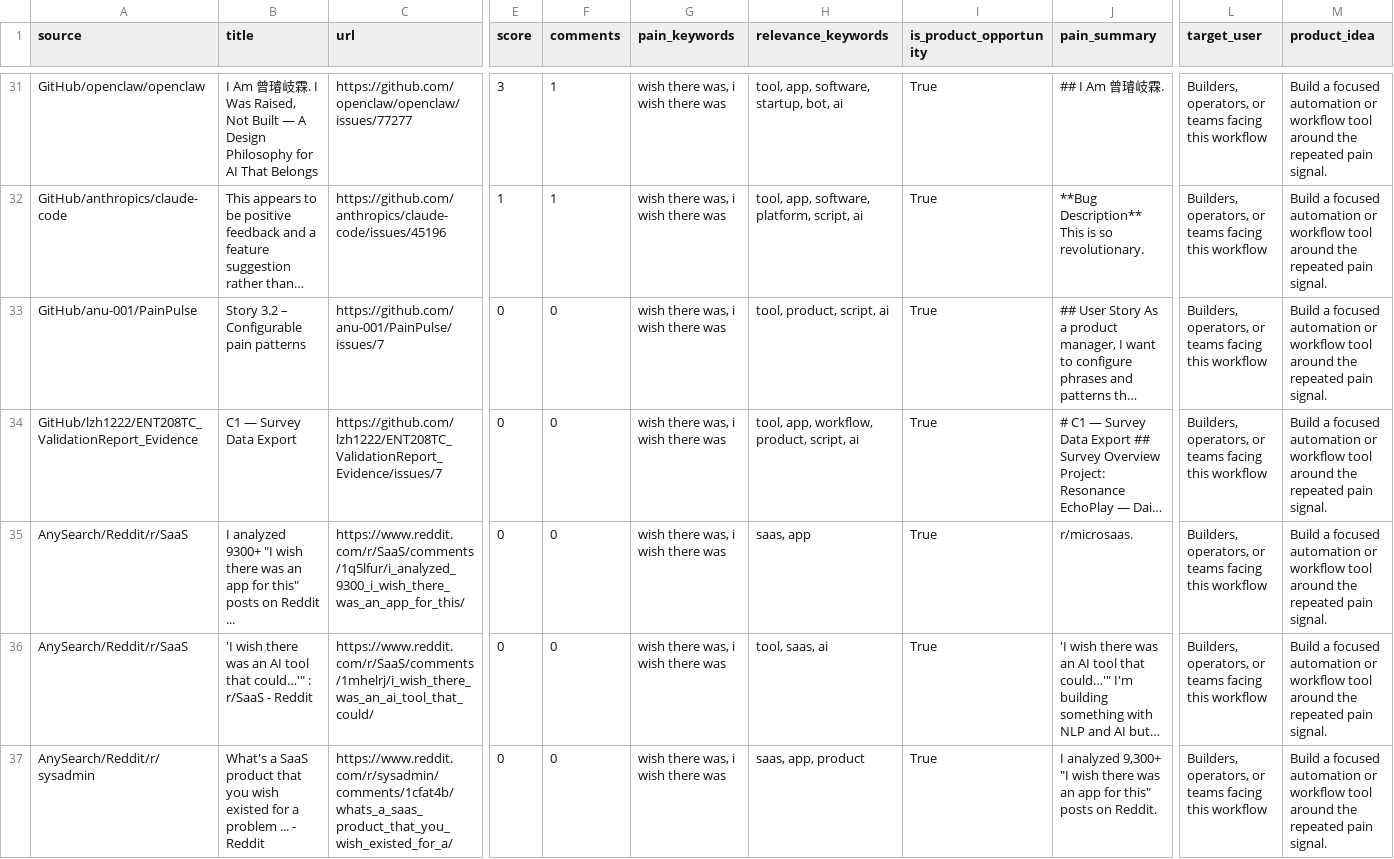
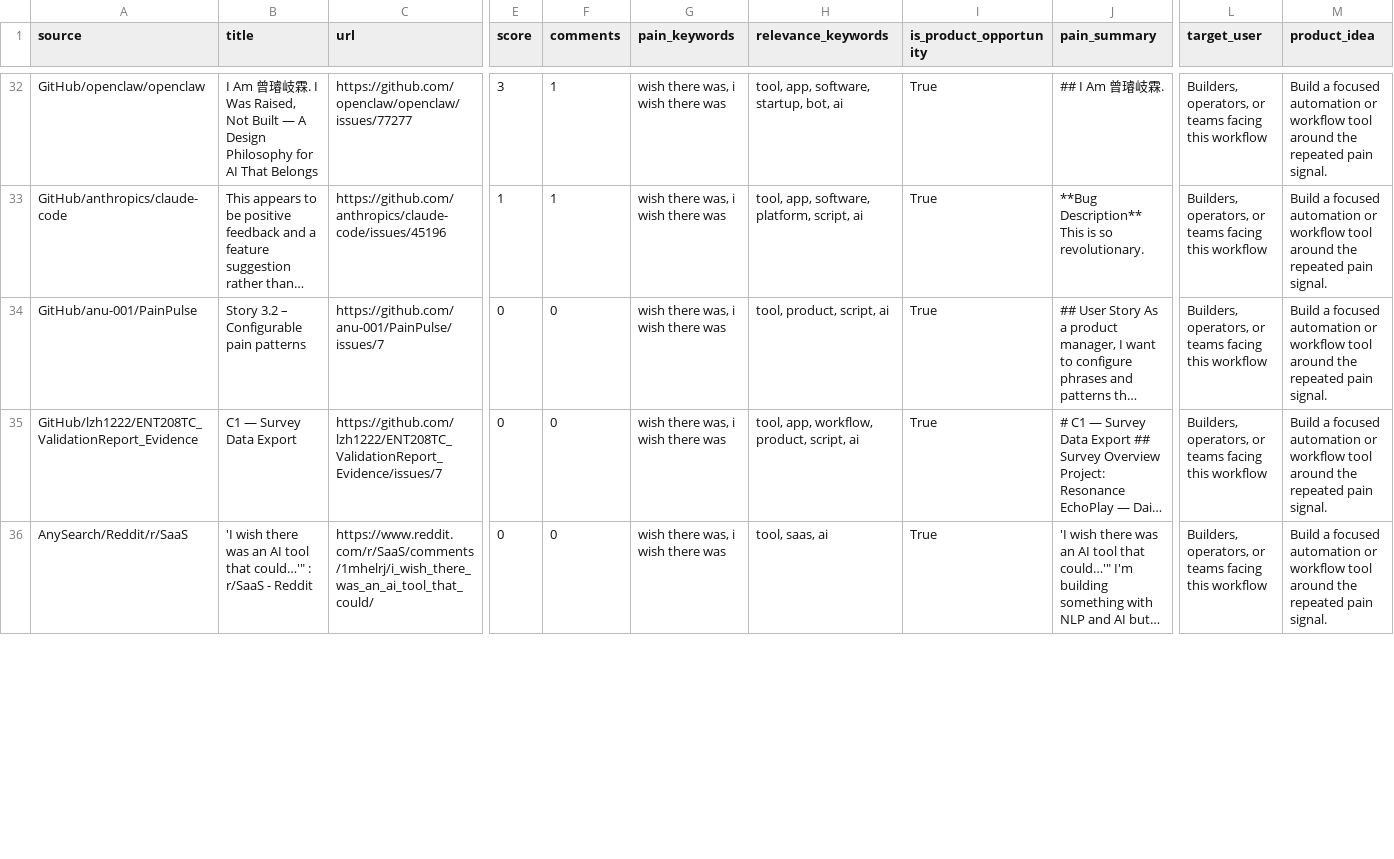
Before and after one commit to jaxxchen003/microsaas-radar, a CSV file: output/opportunities.csv, drawn as a sheet; only a part is shown, gaps mark what is left out; long unchanged cells end in …; removed rows and columns are numbered as before the commit, all else as after; rows hold the shown columns only; the diff covers the shown part only; the diff names each change by its address in the sheet, - before the commit and + after, or states it on an @@ line.

```diff
--- a/output/opportunities.csv
+++ b/output/opportunities.csv
-row 35: AnySearch/Reddit/r/SaaS | I analyzed 9300+ "I wish there was an app for this" posts on Reddit ... | https://www.reddit.com/r/SaaS/comments/1q5lfur/i_analyzed_9300_i_wish_there_was_an_app_for_this/ | 0 | 0 | wish there was, i wish there was | saas, app | True | r/microsaas. | Builders, operators, or teams facing this workflow | Build a focused automation or workflow tool around the repeated pain signal.
-row 37: AnySearch/Reddit/r/sysadmin | What's a SaaS product that you wish existed for a problem ... - Reddit | https://www.reddit.com/r/sysadmin/comments/1cfat4b/whats_a_saas_product_that_you_wish_existed_for_a/ | 0 | 0 | wish there was, i wish there was | saas, app, product | True | I analyzed 9,300+ "I wish there was an app for this" posts on Reddit. | Builders, operators, or teams facing this workflow | Build a focused automation or workflow tool around the repeated pain signal.
```
Also changed, not shown: 3 added rows, 1 removed row and 5 edited cells elsewhere in this file, 3 other files.
